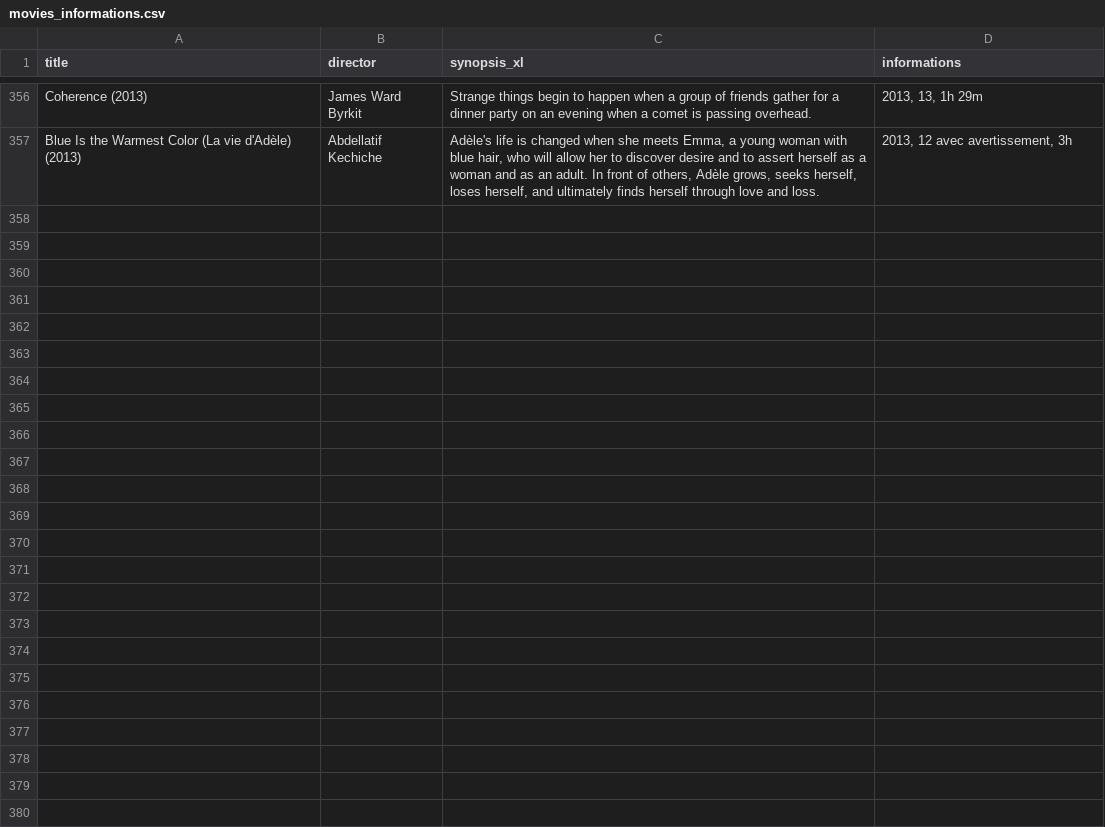
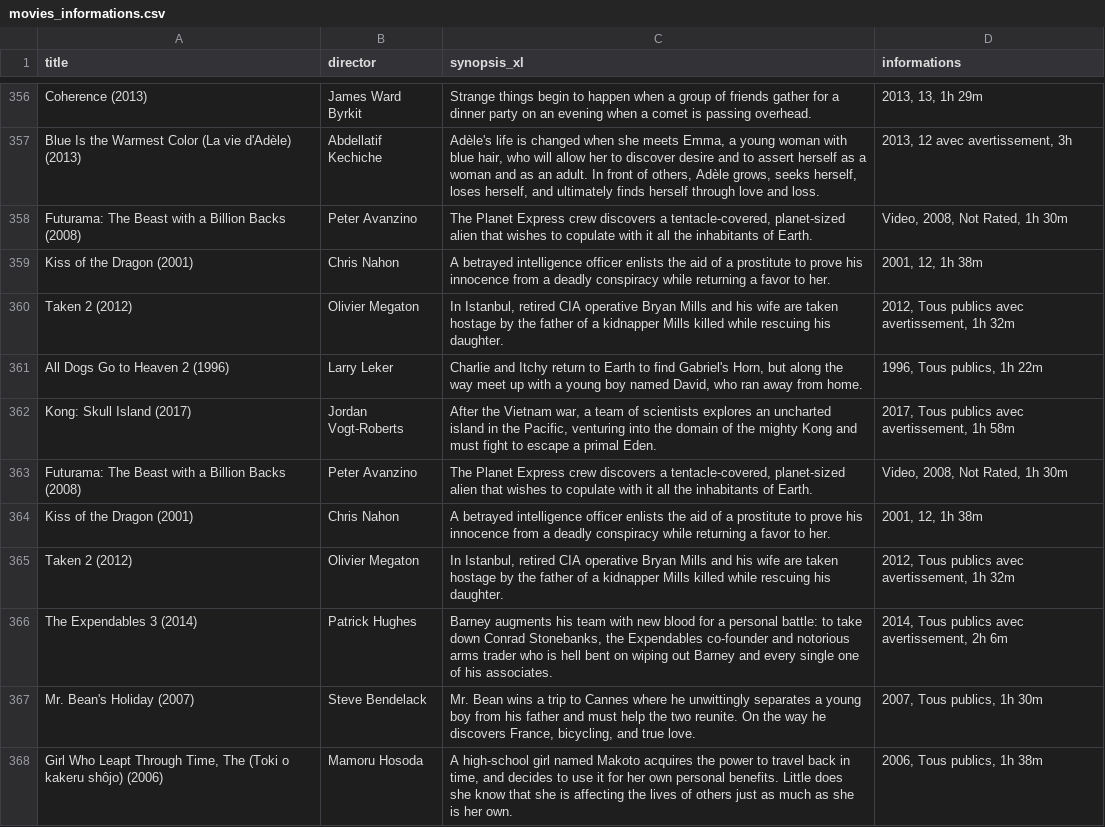
Before and after one commit to En-Droide/FlickFinder, a CSV file: static/Csv_files/movies_informations.csv, drawn as a sheet; only a part is shown, gaps mark what is left out; the diff covers the shown part only.

```diff
--- a/static/Csv_files/movies_informations.csv
+++ b/static/Csv_files/movies_informations.csv
@@ -357 +357,12 @@ Coherence (2013),James Ward Byrkit,Strange things begin to happen when a group o
 Blue Is the Warmest Color (La vie d'Adèle) (2013),Abdellatif Kechiche,"Adèle's life is changed when she meets Emma, a young woman with blue hair, who will allow her to discover desire and to assert herself as a woman and as an adult. In front of others, Adèle grows, seeks herself, loses herself, and ultimately finds herself through love and loss.","2013, 12 avec avertissement, 3h"
+Futurama: The Beast with a Billion Backs (2008),Peter Avanzino,"The Planet Express crew discovers a tentacle-covered, planet-sized alien that wishes to copulate with it all the inhabitants of Earth.","Video, 2008, Not Rated, 1h 30m"
+Kiss of the Dragon (2001),Chris Nahon,A betrayed intelligence officer enlists the aid of a prostitute to prove his innocence from a deadly conspiracy while returning a favor to her.,"2001, 12, 1h 38m"
+Taken 2 (2012),Olivier Megaton,"In Istanbul, retired CIA operative Bryan Mills and his wife are taken hostage by the father of a kidnapper Mills killed while rescuing his daughter.","2012, Tous publics avec avertissement, 1h 32m"
+All Dogs Go to Heaven 2 (1996),Larry Leker,"Charlie and Itchy return to Earth to find Gabriel's Horn, but along the way meet up with a young boy named David, who ran away from home.","1996, Tous publics, 1h 22m"
+Kong: Skull Island (2017),Jordan Vogt-Roberts,"After the Vietnam war, a team of scientists explores an uncharted island in the Pacific, venturing into the domain of the mighty Kong and must fight to escape a primal Eden.","2017, Tous publics avec avertissement, 1h 58m"
+Futurama: The Beast with a Billion Backs (2008),Peter Avanzino,"The Planet Express crew discovers a tentacle-covered, planet-sized alien that wishes to copulate with it all the inhabitants of Earth.","Video, 2008, Not Rated, 1h 30m"
+Kiss of the Dragon (2001),Chris Nahon,A betrayed intelligence officer enlists the aid of a prostitute to prove his innocence from a deadly conspiracy while returning a favor to her.,"2001, 12, 1h 38m"
+Taken 2 (2012),Olivier Megaton,"In Istanbul, retired CIA operative Bryan Mills and his wife are taken hostage by the father of a kidnapper Mills killed while rescuing his daughter.","2012, Tous publics avec avertissement, 1h 32m"
+The Expendables 3 (2014),Patrick Hughes,"Barney augments his team with new blood for a personal battle: to take down Conrad Stonebanks, the Expendables co-founder and notorious arms trader who is hell bent on wiping out Barney and every single one of his associates.","2014, Tous publics avec avertissement, 2h 6m"
+Mr. Bean's Holiday (2007),Steve Bendelack,"Mr. Bean wins a trip to Cannes where he unwittingly separates a young boy from his father and must help the two reunite. On the way he discovers France, bicycling, and true love.","2007, Tous publics, 1h 30m"
+"Girl Who Leapt Through Time, The (Toki o kakeru shôjo) (2006)",Mamoru Hosoda,"A high-school girl named Makoto acquires the power to travel back in time, and decides to use it for her own personal benefits. Little does she know that she is affecting the lives of others just as much as she is her own.","2006, Tous publics, 1h 38m"
```
Also changed, not shown: 10 added rows elsewhere in this file, 8 other files.
